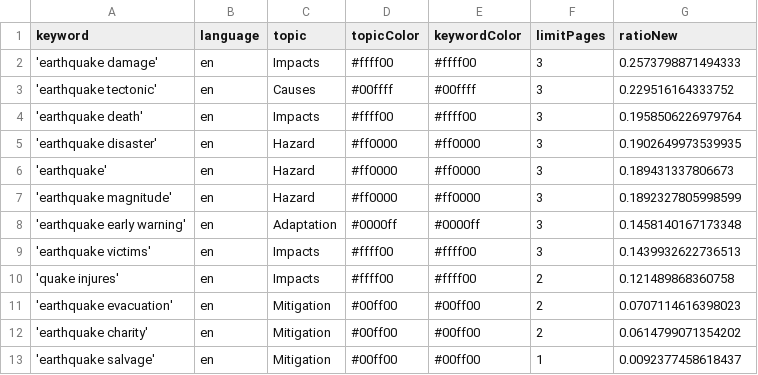
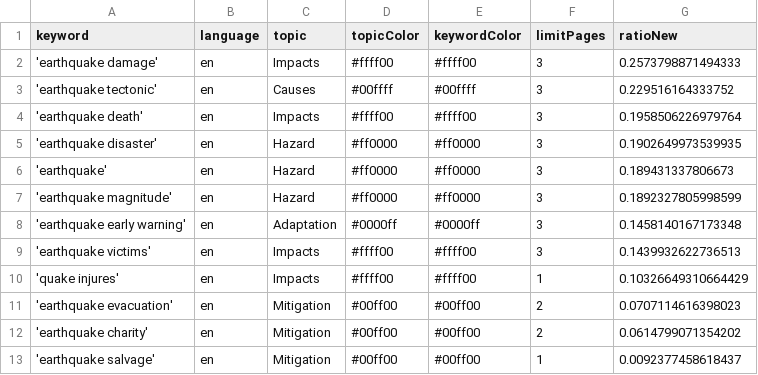
Before and after one commit to tg-news/EarthquakeIsComing, a CSV file: keywords.csv, drawn as a sheet.

Commit message:
Commit from GitHub Actions (harvest:0.0)

```diff
--- a/keywords.csv
+++ b/keywords.csv
@@ -9,3 +9,3 @@ keyword,language,topic,topicColor,keywordColor,limitPages,ratioNew
 'earthquake victims',en,Impacts,#ffff00,#ffff00,3,0.1439932622736513
-'quake injures',en,Impacts,#ffff00,#ffff00,2,0.121489868360758
+'quake injures',en,Impacts,#ffff00,#ffff00,1,0.10326649310664429
 'earthquake evacuation',en,Mitigation,#00ff00,#00ff00,2,0.0707114616398023
```
